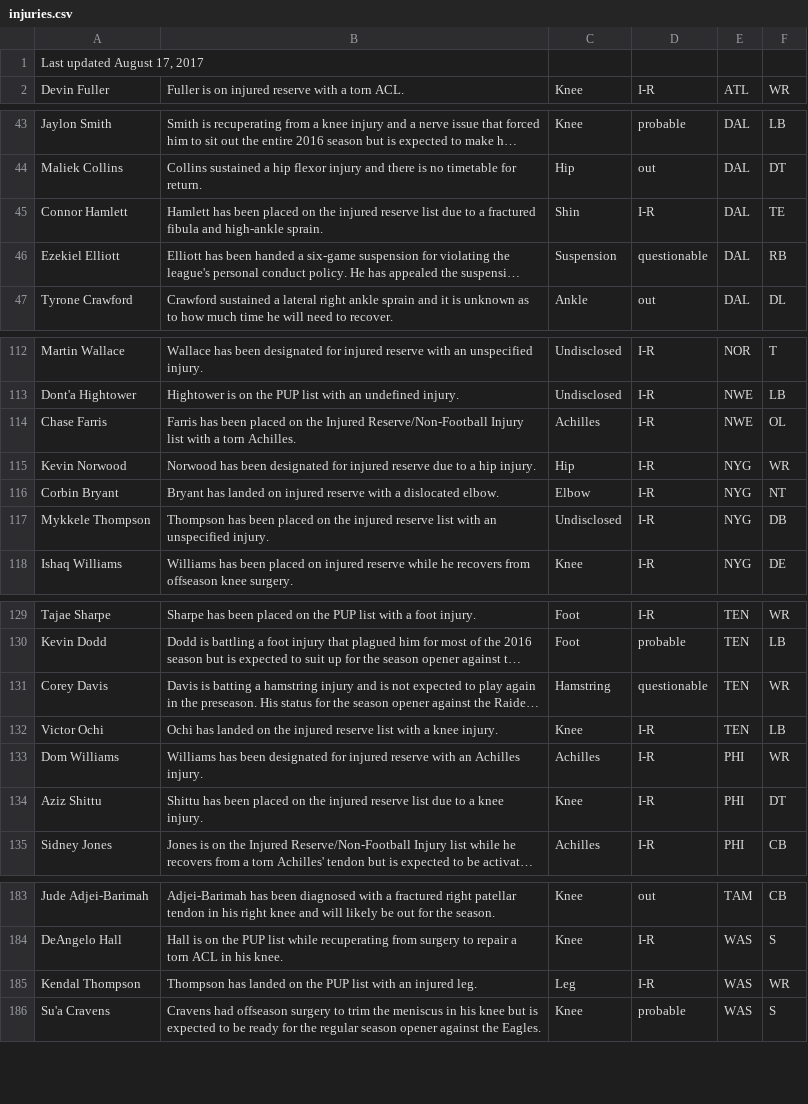
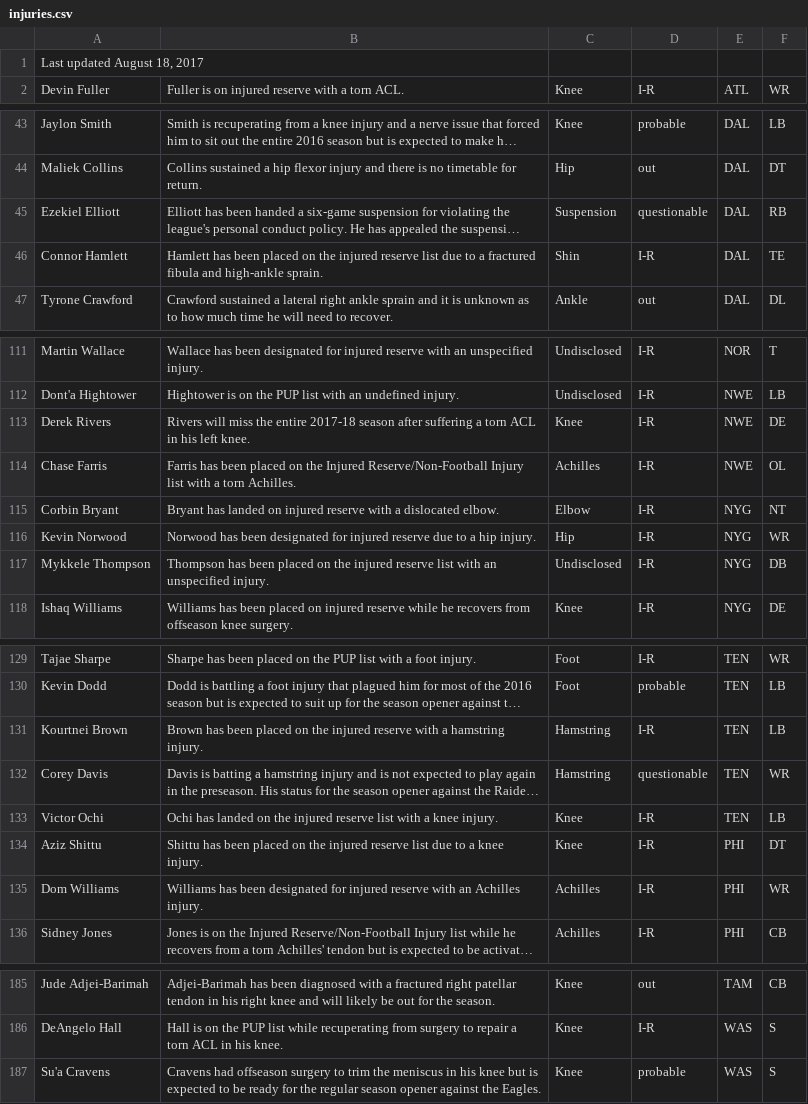
Before and after one commit to joshbegley/NFL-injuries, a CSV file: injuries.csv, drawn as a sheet; only a part is shown, gaps mark what is left out; long unchanged cells end in …; removed rows and columns are numbered as before the commit, all else as after; the diff covers the shown part only; the diff names each change by its address in the sheet, - before the commit and + after, or states it on an @@ line.

Commit message:
automatic updates

```diff
--- a/injuries.csv
+++ b/injuries.csv
-A1: Last updated August 17, 2017
+A1: Last updated August 18, 2017
@@ row 46 moved to row 45: Ezekiel Elliott @@
+row 113: Derek Rivers | Rivers will miss the entire 2017-18 season after suffering a torn ACL in his left knee. | Knee | I-R | NWE | DE
@@ row 116 moved to row 115: Corbin Bryant @@
+row 131: Kourtnei Brown | Brown has been placed on the injured reserve with a hamstring injury. | Hamstring | I-R | TEN | LB
-row 185: Kendal Thompson | Thompson has landed on the PUP list with an injured leg. | Leg | I-R | WAS | WR
```
Also changed, not shown: 2 added rows, 2 removed rows and 7 moved rows elsewhere in this file.
